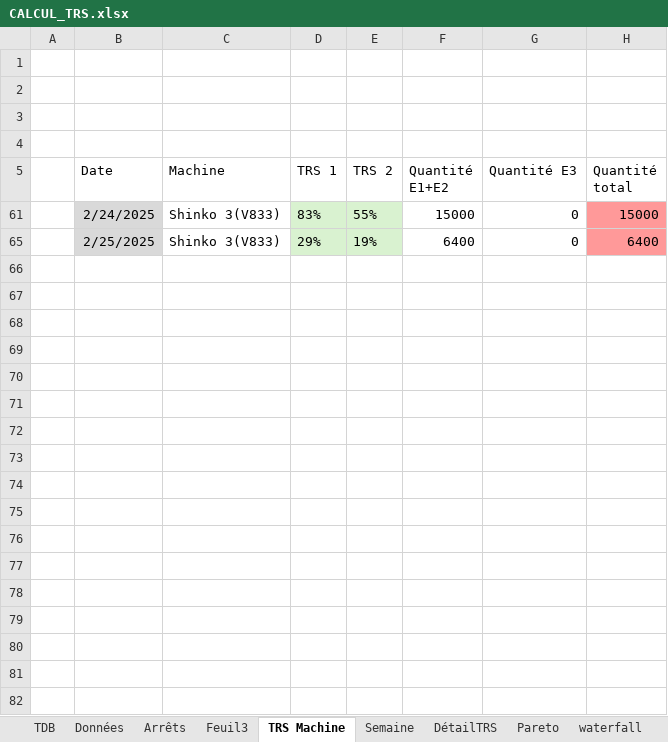
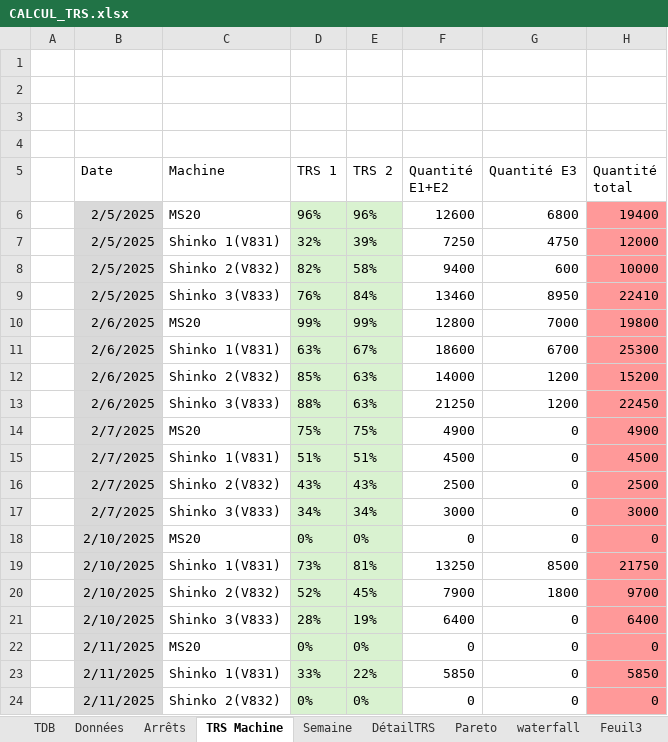
Before and after one commit to MES-DASH-B/TRS_app, an Excel workbook: CALCUL_TRS.xlsx, sheet TRS Machine, drawn as a sheet; only a part is shown; the shorter side is filled out with more unchanged rows; values as stored, in another font and other column widths than the file's, no borders; table styles not drawn; the diff covers the shown part only; the diff names each change by its address in the sheet, - before the commit and + after, or states it on an @@ line.

```diff
--- a/CALCUL_TRS.xlsx (sheet TRS Machine)
+++ b/CALCUL_TRS.xlsx (sheet TRS Machine)
@@ sheet tab order changed: TDB | Données | Arrêts | TRS Machine | Semaine | DétailTRS | Pareto | waterfall | Feuil3 @@
@@ row 6 unhidden:  | 2/5/2025 | MS20 | 96% | 96% | 12600 | 6800 | 19400 @@
@@ row 7 unhidden:  | 2/5/2025 | Shinko 1(V831) | 32% | 39% | 7250 | 4750 | 12000 @@
@@ row 8 unhidden:  | 2/5/2025 | Shinko 2(V832) | 82% | 58% | 9400 | 600 | 10000 @@
@@ row 9 unhidden:  | 2/5/2025 | Shinko 3(V833) | 76% | 84% | 13460 | 8950 | 22410 @@
@@ row 10 unhidden:  | 2/6/2025 | MS20 | 99% | 99% | 12800 | 7000 | 19800 @@
@@ row 11 unhidden:  | 2/6/2025 | Shinko 1(V831) | 63% | 67% | 18600 | 6700 | 25300 @@
@@ row 12 unhidden:  | 2/6/2025 | Shinko 2(V832) | 85% | 63% | 14000 | 1200 | 15200 @@
@@ row 13 unhidden:  | 2/6/2025 | Shinko 3(V833) | 88% | 63% | 21250 | 1200 | 22450 @@
@@ row 14 unhidden:  | 2/7/2025 | MS20 | 75% | 75% | 4900 | 0 | 4900 @@
@@ row 15 unhidden:  | 2/7/2025 | Shinko 1(V831) | 51% | 51% | 4500 | 0 | 4500 @@
@@ row 16 unhidden:  | 2/7/2025 | Shinko 2(V832) | 43% | 43% | 2500 | 0 | 2500 @@
@@ row 17 unhidden:  | 2/7/2025 | Shinko 3(V833) | 34% | 34% | 3000 | 0 | 3000 @@
@@ row 18 unhidden:  | 2/10/2025 | MS20 | 0% | 0% | 0 | 0 | 0 @@
@@ row 19 unhidden:  | 2/10/2025 | Shinko 1(V831) | 73% | 81% | 13250 | 8500 | 21750 @@
@@ row 20 unhidden:  | 2/10/2025 | Shinko 2(V832) | 52% | 45% | 7900 | 1800 | 9700 @@
@@ row 21 unhidden:  | 2/10/2025 | Shinko 3(V833) | 28% | 19% | 6400 | 0 | 6400 @@
@@ row 22 unhidden:  | 2/11/2025 | MS20 | 0% | 0% | 0 | 0 | 0 @@
@@ row 23 unhidden:  | 2/11/2025 | Shinko 1(V831) | 33% | 22% | 5850 | 0 | 5850 @@
@@ row 24 unhidden:  | 2/11/2025 | Shinko 2(V832) | 0% | 0% | 0 | 0 | 0 @@
```
Also changed, not shown: 8 added rows and 99 hidden or unhidden rows elsewhere in this sheet, sheet Données, sheet waterfall, sheet Traitement, sheet Semaine, sheet DétailTRS, charts or pictures.
